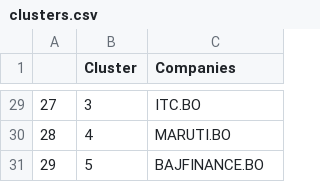
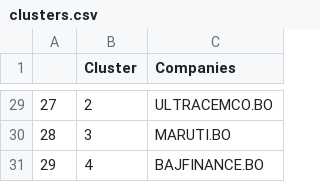
Before and after one commit to Code-Pulkit/Algo_Trade, a CSV file: Python_Notebooks/clusters.csv, drawn as a sheet; only a part is shown, gaps mark what is left out; the diff covers the shown part only.

```diff
--- a/Python_Notebooks/clusters.csv
+++ b/Python_Notebooks/clusters.csv
@@ -29,3 +29,3 @@
-27,3,ITC.BO
-28,4,MARUTI.BO
-29,5,BAJFINANCE.BO
+27,2,ULTRACEMCO.BO
+28,3,MARUTI.BO
+29,4,BAJFINANCE.BO
```
Also changed, not shown: 50 edited cells elsewhere in this file, 7 other files.
